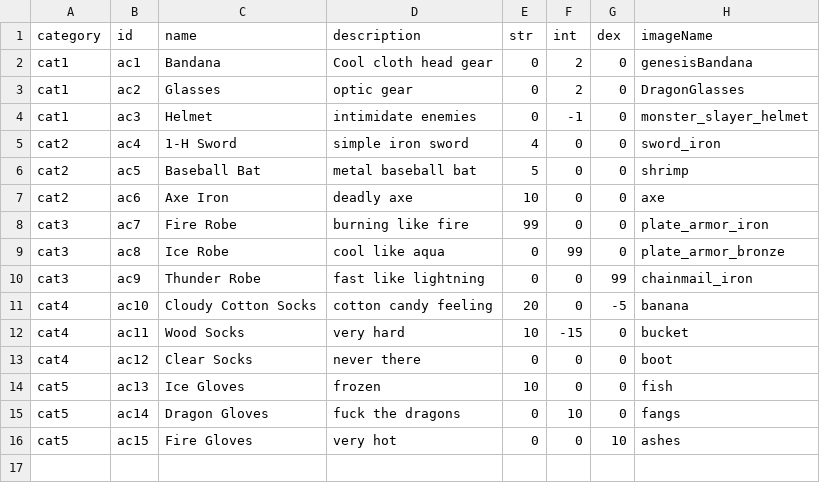
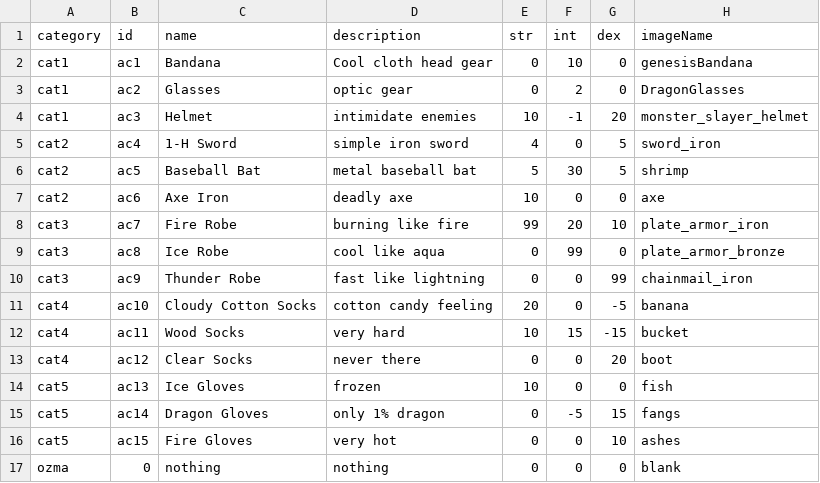
Before and after one commit to ZhiyuanEric/davids-equipment, a CSV file: data/accessory.csv, drawn as a sheet.

```diff
--- a/data/accessory.csv
+++ b/data/accessory.csv
@@ -1,9 +1,9 @@
 category,id,name,description,str,int,dex,imageName
-cat1,ac1,Bandana,Cool cloth head gear,0,2,0,genesisBandana
+cat1,ac1,Bandana,Cool cloth head gear,0,10,0,genesisBandana
 cat1,ac2,Glasses,optic gear,0,2,0,DragonGlasses
-cat1,ac3,Helmet,intimidate enemies,0,-1,0,monster_slayer_helmet
-cat2,ac4,1-H Sword,simple iron sword,4,0,0,sword_iron
-cat2,ac5,Baseball Bat,metal baseball bat,5,0,0,shrimp
+cat1,ac3,Helmet,intimidate enemies,10,-1,20,monster_slayer_helmet
+cat2,ac4,1-H Sword,simple iron sword,4,0,5,sword_iron
+cat2,ac5,Baseball Bat,metal baseball bat,5,30,5,shrimp
 cat2,ac6,Axe Iron,deadly axe,10,0,0,axe
-cat3,ac7,Fire Robe,burning like fire,99,0,0,plate_armor_iron
+cat3,ac7,Fire Robe,burning like fire,99,20,10,plate_armor_iron
 cat3,ac8,Ice Robe,cool like aqua,0,99,0,plate_armor_bronze
@@ -11,6 +11,7 @@ cat3,ac9,Thunder Robe,fast like lightning,0,0,99,chainmail_iron
 cat4,ac10,Cloudy Cotton Socks,cotton candy feeling,20,0,-5,banana
-cat4,ac11,Wood Socks,very hard,10,-15,0,bucket
-cat4,ac12,Clear Socks,never there,0,0,0,boot
+cat4,ac11,Wood Socks,very hard,10,15,-15,bucket
+cat4,ac12,Clear Socks,never there,0,0,20,boot
 cat5,ac13,Ice Gloves,frozen,10,0,0,fish
-cat5,ac14,Dragon Gloves,fuck the dragons,0,10,0,fangs
+cat5,ac14,Dragon Gloves,only 1% dragon,0,-5,15,fangs
 cat5,ac15,Fire Gloves,very hot,0,0,10,ashes
+ozma,0,nothing,nothing,0,0,0,blank
```
Also changed, not shown: 5 other files.
